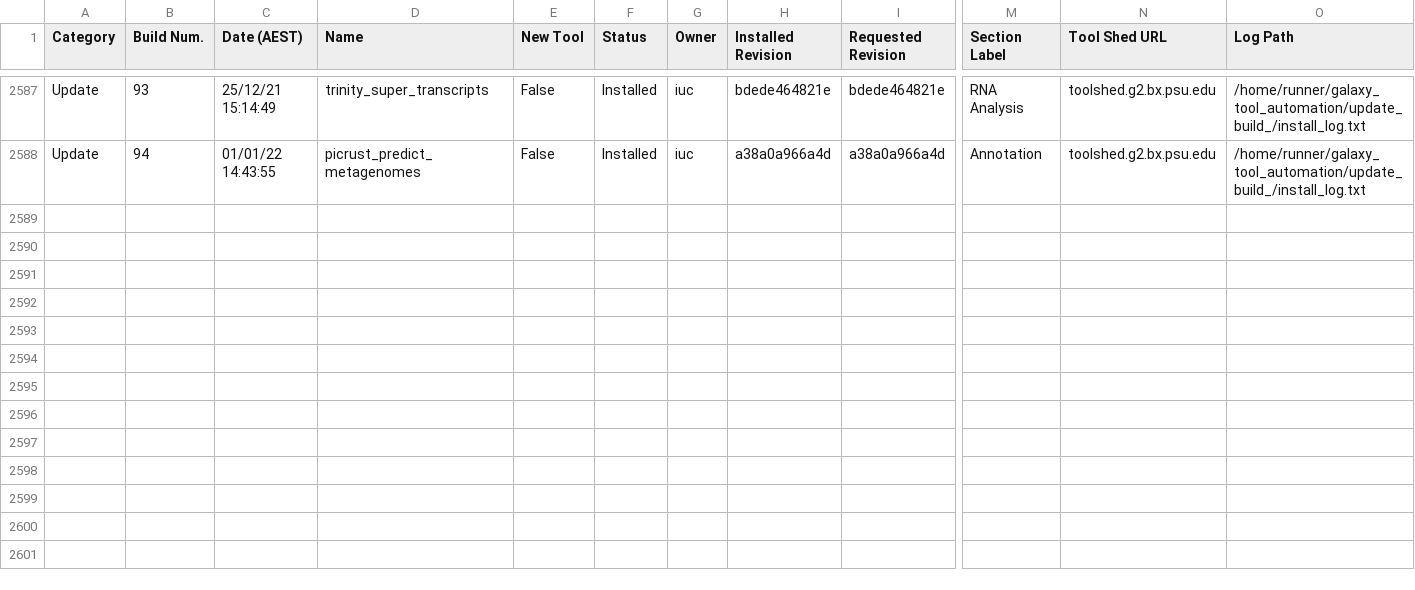
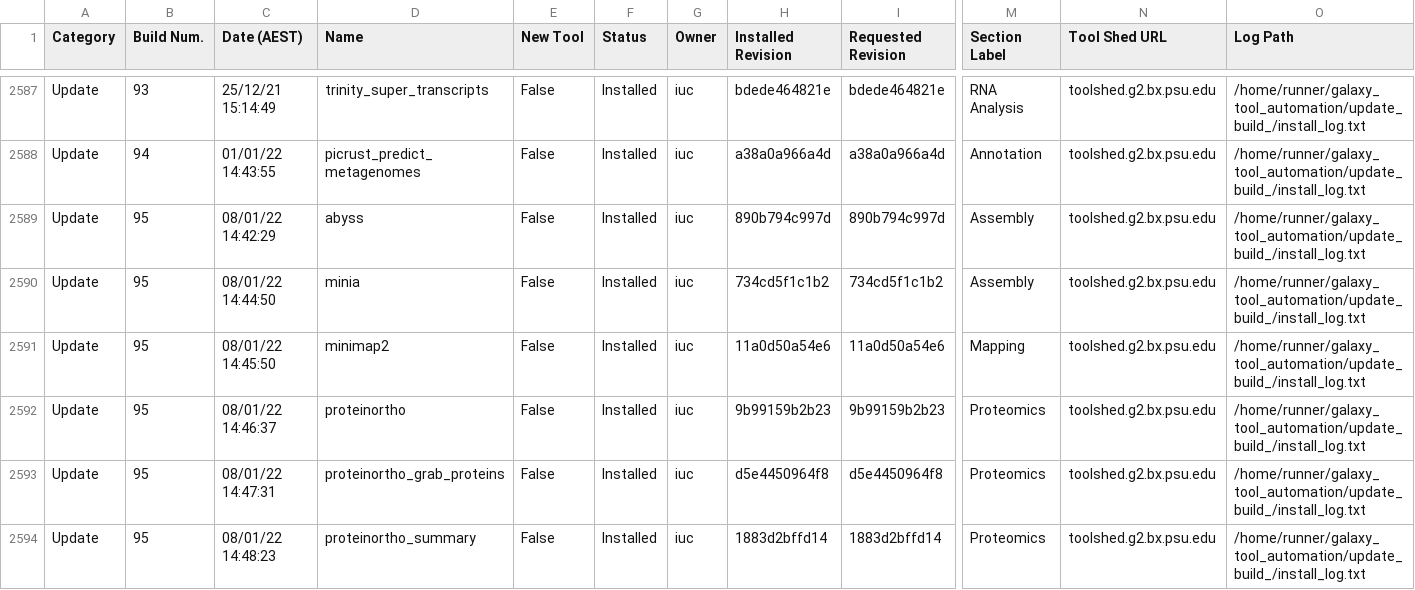
Before and after one commit to usegalaxy-no/usegalaxy-no-tools, a TSV file: automated_tool_installation_log.tsv, drawn as a sheet; only a part is shown, gaps mark what is left out; rows hold the shown columns only; the diff names each change by its address in the sheet, - before the commit and + after, or states it on an @@ line.

Commit message:
GitHub Actions update build 95.

```diff
--- a/automated_tool_installation_log.tsv
+++ b/automated_tool_installation_log.tsv
+row 2589: Update | 95 | 08/01/22 14:42:29 | abyss | False | Installed | iuc | 890b794c997d | 890b794c997d | Assembly | toolshed.g2.bx.psu.edu | /home/runner/galaxy_tool_automation/update_build_/install_log.txt
+row 2590: Update | 95 | 08/01/22 14:44:50 | minia | False | Installed | iuc | 734cd5f1c1b2 | 734cd5f1c1b2 | Assembly | toolshed.g2.bx.psu.edu | /home/runner/galaxy_tool_automation/update_build_/install_log.txt
+row 2591: Update | 95 | 08/01/22 14:45:50 | minimap2 | False | Installed | iuc | 11a0d50a54e6 | 11a0d50a54e6 | Mapping | toolshed.g2.bx.psu.edu | /home/runner/galaxy_tool_automation/update_build_/install_log.txt
+row 2592: Update | 95 | 08/01/22 14:46:37 | proteinortho | False | Installed | iuc | 9b99159b2b23 | 9b99159b2b23 | Proteomics | toolshed.g2.bx.psu.edu | /home/runner/galaxy_tool_automation/update_build_/install_log.txt
+row 2593: Update | 95 | 08/01/22 14:47:31 | proteinortho_grab_proteins | False | Installed | iuc | d5e4450964f8 | d5e4450964f8 | Proteomics | toolshed.g2.bx.psu.edu | /home/runner/galaxy_tool_automation/update_build_/install_log.txt
+row 2594: Update | 95 | 08/01/22 14:48:23 | proteinortho_summary | False | Installed | iuc | 1883d2bffd14 | 1883d2bffd14 | Proteomics | toolshed.g2.bx.psu.edu | /home/runner/galaxy_tool_automation/update_build_/install_log.txt
```
Also changed, not shown: 31 other files.
